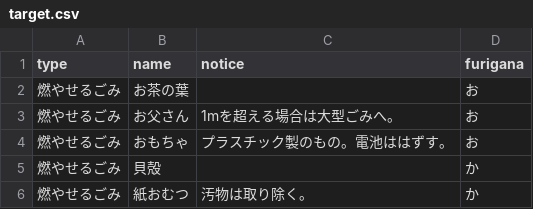
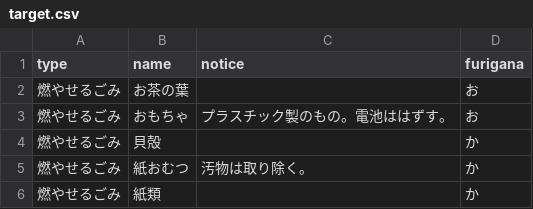
Before and after one commit to testbytest/5374, a CSV file: data/target.csv, drawn as a sheet; only a part is shown; the shorter side is filled out with more unchanged rows.

Commit message:
Update target.csv

```diff
--- a/data/target.csv
+++ b/data/target.csv
@@ -2,3 +2,2 @@ type,name,notice,furigana
 燃やせるごみ,お茶の葉,,お
-燃やせるごみ,お父さん,1mを超える場合は大型ごみへ。,お
 燃やせるごみ,おもちゃ,プラスチック製のもの。電池ははずす。,お
```
